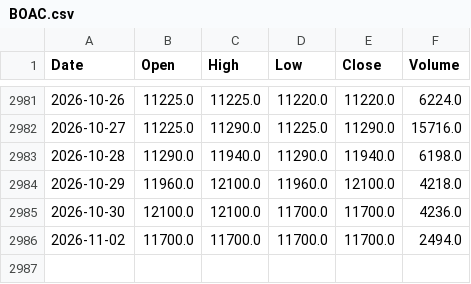
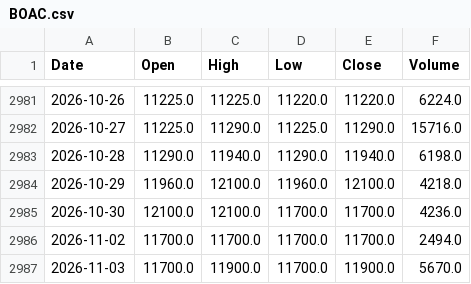
Before and after one commit to 4mhg6vvjyd-ctrl/mon_plan_brvm, a CSV file: brvm_donnees/BOAC.csv, drawn as a sheet; only a part is shown, gaps mark what is left out.

```diff
--- a/brvm_donnees/BOAC.csv
+++ b/brvm_donnees/BOAC.csv
@@ -2986 +2986,2 @@ Date,Open,High,Low,Close,Volume
 2026-11-02,11700.0,11700.0,11700.0,11700.0,2494.0
+2026-11-03,11700.0,11900.0,11700.0,11900.0,5670.0
```
Also changed, not shown: brvm_donnees/BICC.csv, brvm_donnees/NSBC.csv, 46 other files.
